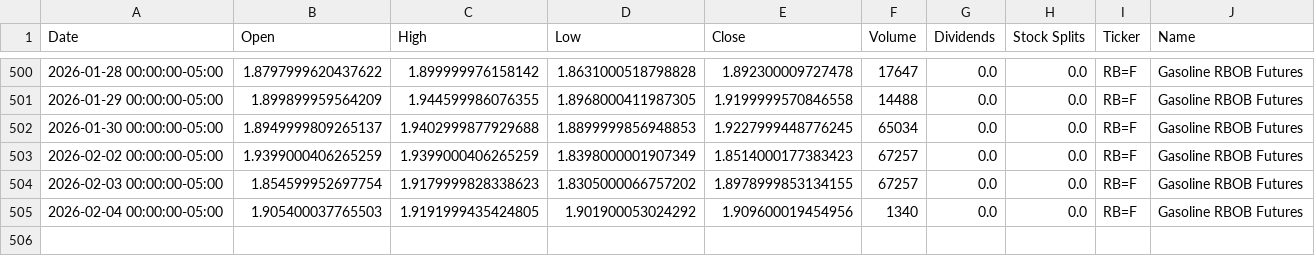
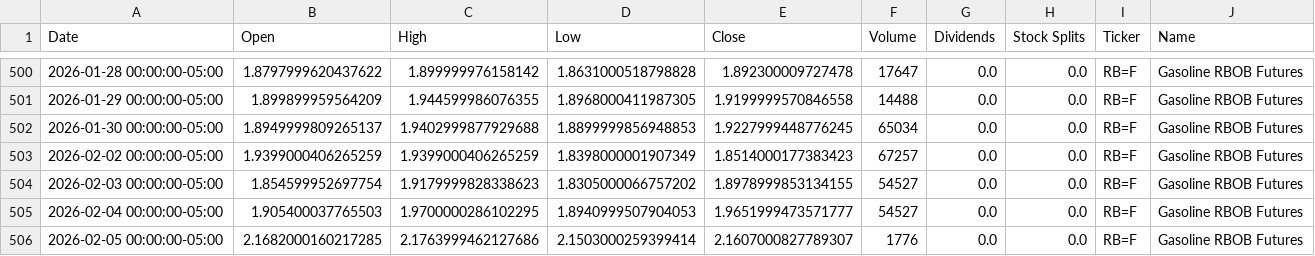
Before and after one commit to dylanmcd0/energy-analysis, a CSV file: data/financial/yfinance/RB_F.csv, drawn as a sheet; only a part is shown, gaps mark what is left out.

```diff
--- a/data/financial/yfinance/RB_F.csv
+++ b/data/financial/yfinance/RB_F.csv
@@ -503,3 +503,4 @@ Date,Open,High,Low,Close,Volume,Dividends,Stock Splits,Ticker,Name
 2026-02-02 00:00:00-05:00,1.9399000406265259,1.9399000406265259,1.8398000001907349,1.8514000177383423,67257,0.0,0.0,RB=F,Gasoline RBOB Futures
-2026-02-03 00:00:00-05:00,1.854599952697754,1.9179999828338623,1.8305000066757202,1.8978999853134155,67257,0.0,0.0,RB=F,Gasoline RBOB Futures
-2026-02-04 00:00:00-05:00,1.905400037765503,1.9191999435424805,1.901900053024292,1.909600019454956,1340,0.0,0.0,RB=F,Gasoline RBOB Futures
+2026-02-03 00:00:00-05:00,1.854599952697754,1.9179999828338623,1.8305000066757202,1.8978999853134155,54527,0.0,0.0,RB=F,Gasoline RBOB Futures
+2026-02-04 00:00:00-05:00,1.905400037765503,1.9700000286102295,1.8940999507904053,1.9651999473571777,54527,0.0,0.0,RB=F,Gasoline RBOB Futures
+2026-02-05 00:00:00-05:00,2.1682000160217285,2.1763999462127686,2.1503000259399414,2.1607000827789307,1776,0.0,0.0,RB=F,Gasoline RBOB Futures
```
Also changed, not shown: data/financial/yfinance/BKR.csv, data/financial/yfinance/OXY.csv, 18 other files.
